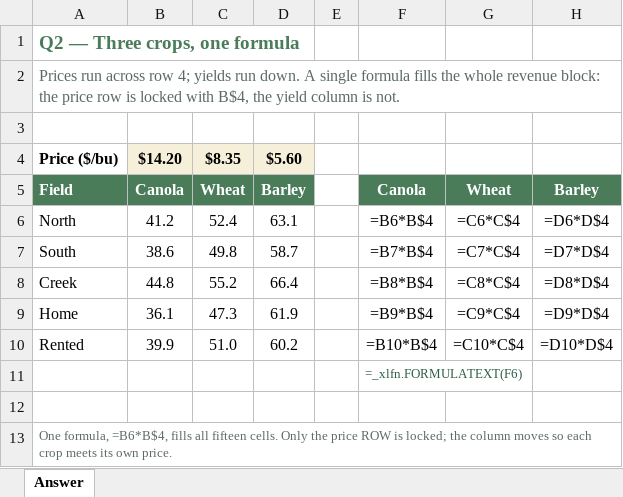
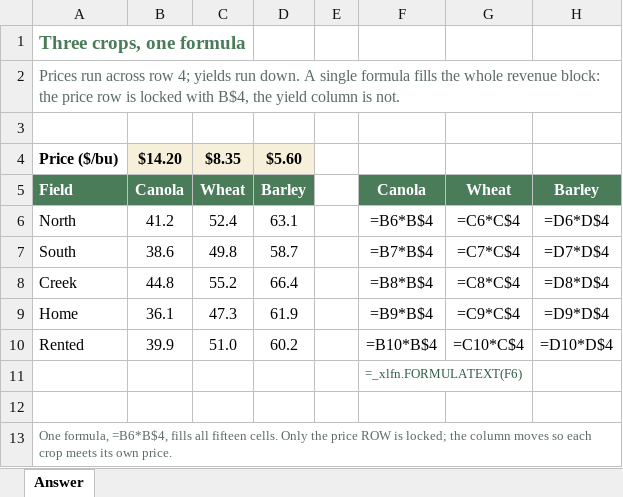
Before and after one commit to peterJslade/arec261-textbook, an Excel workbook: practice/answers/s1_q02.xlsx, sheet Answer, drawn as a sheet; values as stored, in another font and other column widths than the file's, no borders; formulas without a stored value are shown as written; the diff names each change by its address in the sheet, - before the commit and + after, or states it on an @@ line.

```diff
--- a/practice/answers/s1_q02.xlsx (sheet Answer)
+++ b/practice/answers/s1_q02.xlsx (sheet Answer)
-A1: Q2 — Three crops, one formula
+A1: Three crops, one formula
```
Also changed, not shown: practice/answers/s1_q01.xlsx, practice/answers/s1_q03.xlsx, 10 other files.
